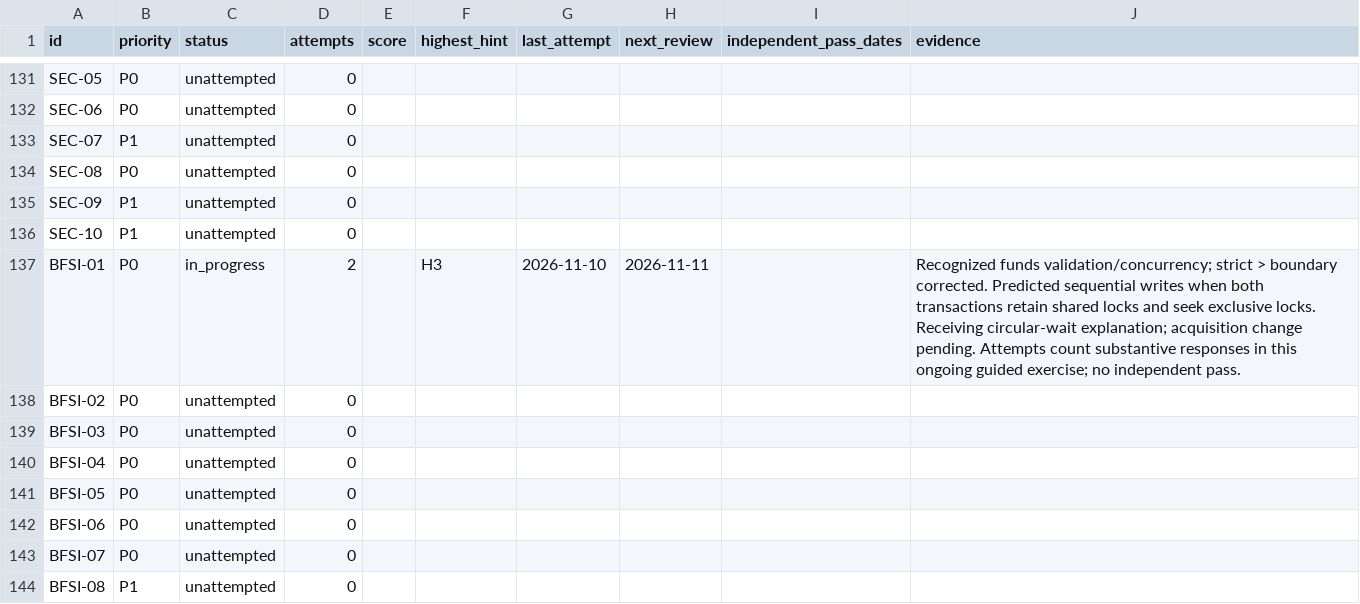
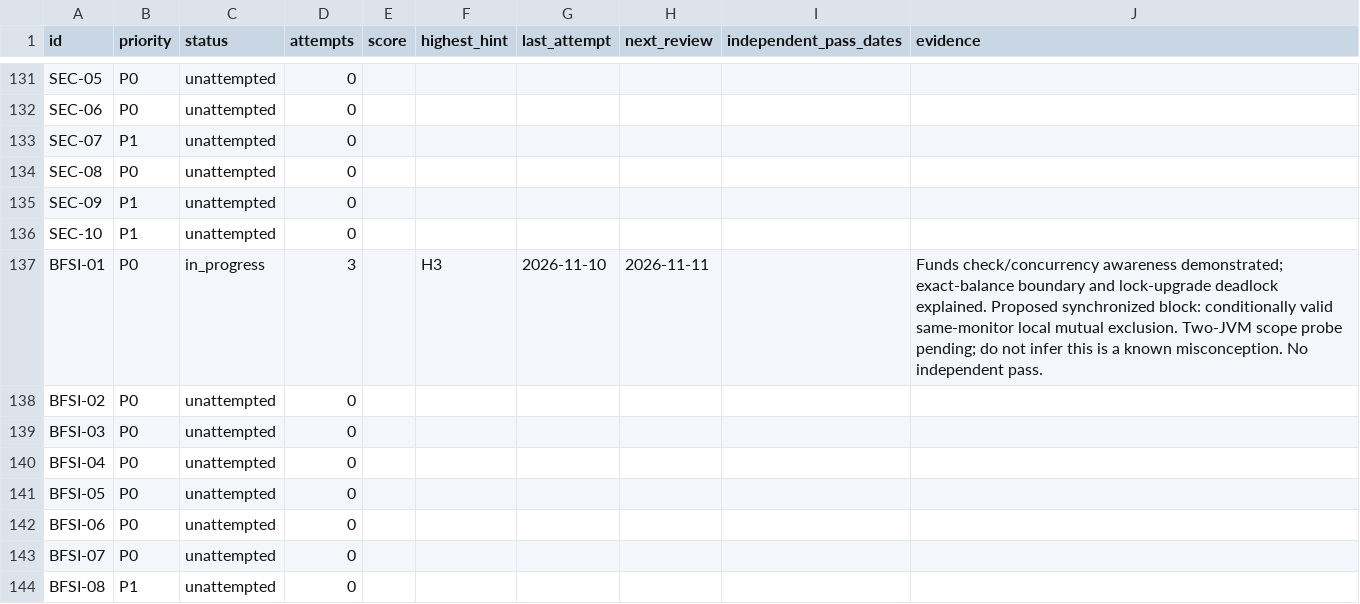
Before and after one commit to Sumitmishra-09/prep, a CSV file: progress/questions.csv, drawn as a sheet; only a part is shown, gaps mark what is left out.

Commit message:
Record synchronized proposal and multi-instance scope probe

```diff
--- a/progress/questions.csv
+++ b/progress/questions.csv
@@ -136,3 +136,3 @@ SEC-09,P1,unattempted,0,,,,,,
 SEC-10,P1,unattempted,0,,,,,,
-BFSI-01,P0,in_progress,2,,H3,2026-11-10,2026-11-11,,Recognized funds validation/concurrency; strict > boundary corrected. Predicted sequential writes when both transactions retain shared locks and seek exclusive locks. Receiving circular-wait explanation; acquisition change pending. Attempts count substantive responses in this ongoing guided exercise; no independent pass.
+BFSI-01,P0,in_progress,3,,H3,2026-11-10,2026-11-11,,Funds check/concurrency awareness demonstrated; exact-balance boundary and lock-upgrade deadlock explained. Proposed synchronized block: conditionally valid same-monitor local mutual exclusion. Two-JVM scope probe pending; do not infer this is a known misconception. No independent pass.
 BFSI-02,P0,unattempted,0,,,,,,
```
Also changed, not shown: 3 other files.
